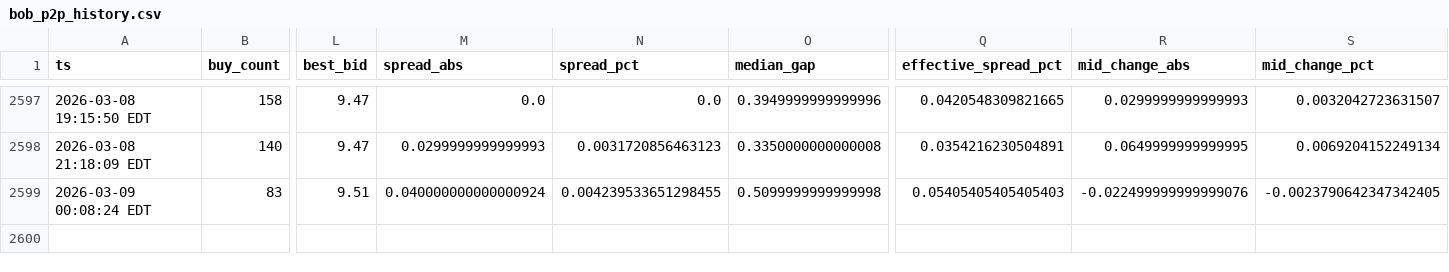
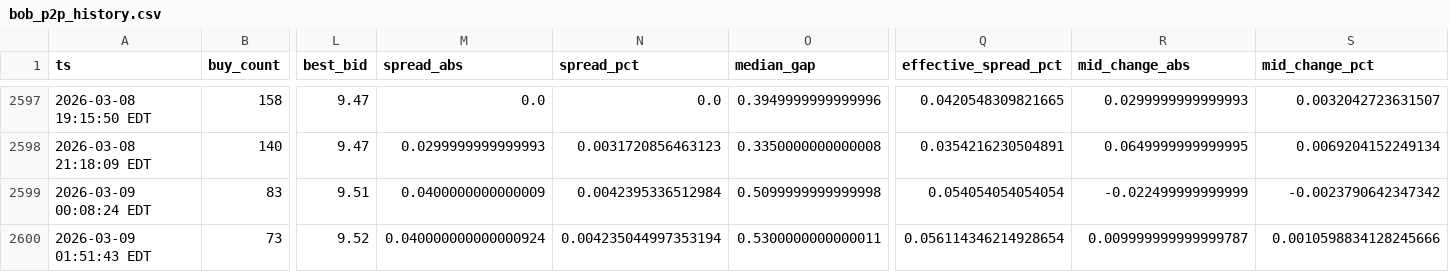
Before and after one commit to nicoortuno/bolivian-economy-tracker, a CSV file: data/bob_p2p_history.csv, drawn as a sheet; only a part is shown, gaps mark what is left out; rows hold the shown columns only; the diff names each change by its address in the sheet, - before the commit and + after, or states it on an @@ line.

```diff
--- a/data/bob_p2p_history.csv
+++ b/data/bob_p2p_history.csv
-M2599 (spread_abs): 0.040000000000000924
+M2599 (spread_abs): 0.0400000000000009
-N2599 (spread_pct): 0.004239533651298455
+N2599 (spread_pct): 0.0042395336512984
-Q2599 (effective_spread_pct): 0.05405405405405403
+Q2599 (effective_spread_pct): 0.054054054054054
-R2599 (mid_change_abs): -0.022499999999999076
+R2599 (mid_change_abs): -0.022499999999999
-S2599 (mid_change_pct): -0.0023790642347342405
+S2599 (mid_change_pct): -0.0023790642347342
+row 2600: 2026-03-09 01:51:43 EDT | 73 | 9.52 | 0.040000000000000924 | 0.004235044997353194 | 0.5300000000000011 | 0.056114346214928654 | 0.009999999999999787 | 0.0010598834128245666
```
